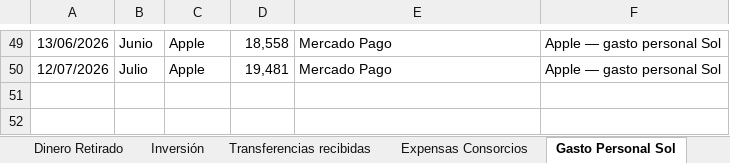
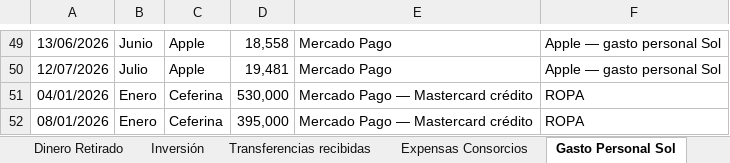
Before and after one commit to solzito148/budget, an Excel workbook: CIUDAD/Gastos_CIUDAD_1132_2026.xlsx, sheet Gasto Personal Sol, drawn as a sheet; only a part is shown, gaps mark what is left out; values as stored, in another font and other column widths than the file's, no borders; the diff names each change by its address in the sheet, - before the commit and + after, or states it on an @@ line.

```diff
--- a/CIUDAD/Gastos_CIUDAD_1132_2026.xlsx (sheet Gasto Personal Sol)
+++ b/CIUDAD/Gastos_CIUDAD_1132_2026.xlsx (sheet Gasto Personal Sol)
+row 51: 04/01/2026 | Enero | Ceferina | 530,000 | Mercado Pago — Mastercard crédito | ROPA
+row 52: 08/01/2026 | Enero | Ceferina | 395,000 | Mercado Pago — Mastercard crédito | ROPA
```
Also changed, not shown: 2 other files.
